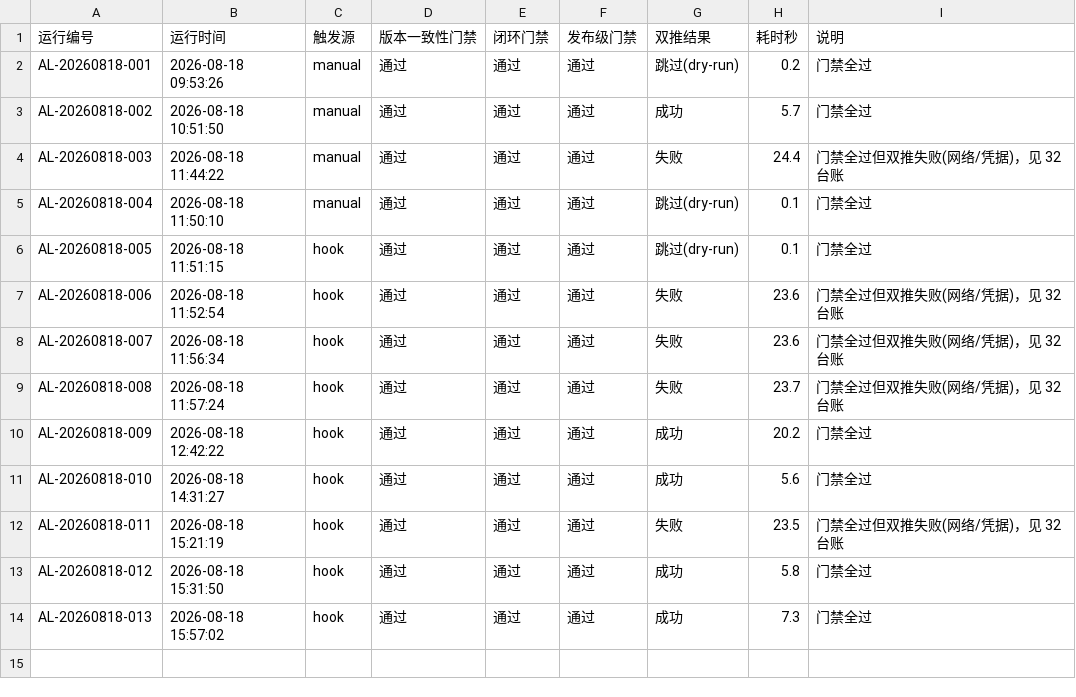
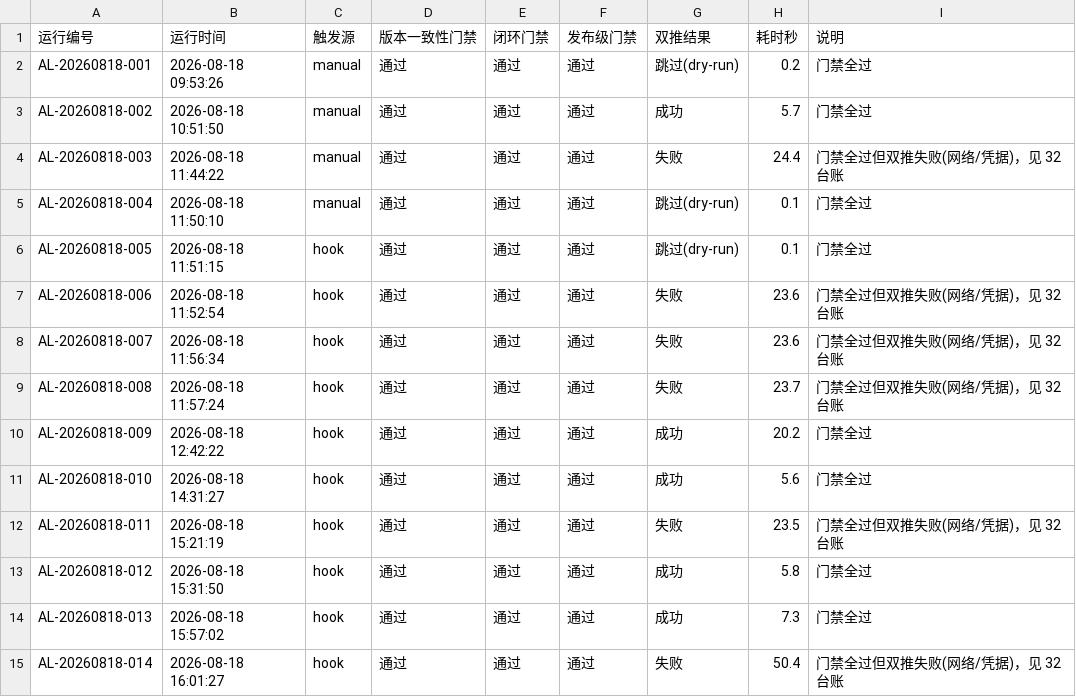
Before and after one commit to gogojaja/DevProjectTeamSkill, a CSV file: 台账/34_控制环执行记录.csv, drawn as a sheet.

Commit message:
chore(agent-loop): 控制环执行记录 AL-20260818-014

```diff
--- a/台账/34_控制环执行记录.csv
+++ b/台账/34_控制环执行记录.csv
@@ -14 +14,2 @@ AL-20260818-012,2026-08-18 15:31:50,hook,通过,通过,通过,成功,5.8,门禁
 AL-20260818-013,2026-08-18 15:57:02,hook,通过,通过,通过,成功,7.3,门禁全过
+AL-20260818-014,2026-08-18 16:01:27,hook,通过,通过,通过,失败,50.4,门禁全过但双推失败(网络/凭据)，见 32 台账
```
